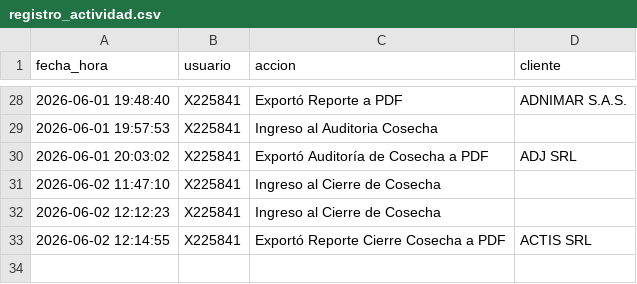
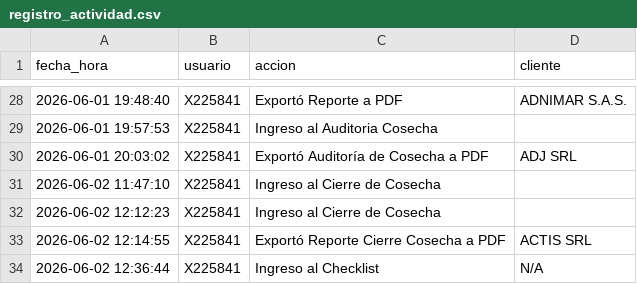
Before and after one commit to suyai-d/reportes-seguridad-db, a CSV file: registro_actividad.csv, drawn as a sheet; only a part is shown, gaps mark what is left out; the diff names each change by its address in the sheet, - before the commit and + after, or states it on an @@ line.

Commit message:
Log: X225841 - Ingreso al Checklist

```diff
--- a/registro_actividad.csv
+++ b/registro_actividad.csv
+row 34: 2026-06-02 12:36:44 | X225841 | Ingreso al Checklist | N/A
```
